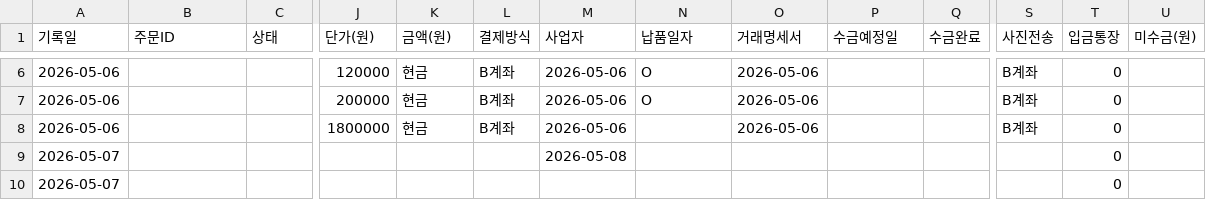
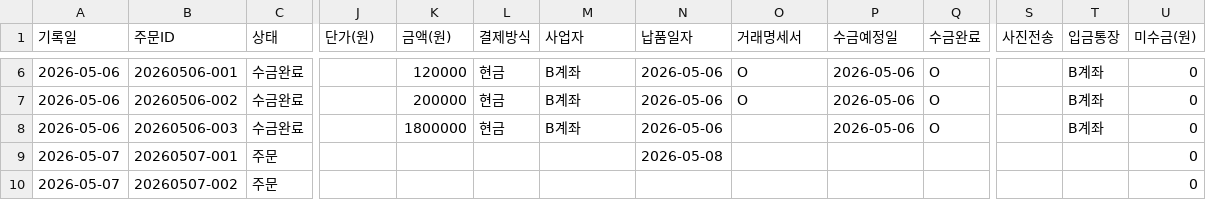
Before and after one commit to soongon/sl-steel-ops, a CSV file: data/1.매출.csv, drawn as a sheet; only a part is shown, gaps mark what is left out; the diff covers the shown part only; the diff names each change by its address in the sheet, - before the commit and + after, or states it on an @@ line.

```diff
--- a/data/1.매출.csv
+++ b/data/1.매출.csv
-B6 (주문ID): (empty)
+B6 (주문ID): 20260506-001
-C6:C8 (상태): (empty)
+C6:C8 (상태): 수금완료
-J6 (단가(원)): 120000
+J6 (단가(원)): (empty)
-K6 (금액(원)): 현금
+K6 (금액(원)): 120000
-L6:L8 (결제방식): B계좌
+L6:L8 (결제방식): 현금
-M6:M8 (사업자): 2026-05-06
+M6:M8 (사업자): B계좌
-N6:N7 (납품일자): O
+N6:N7 (납품일자): 2026-05-06
-O6:O7 (거래명세서): 2026-05-06
+O6:O7 (거래명세서): O
-P6:P8 (수금예정일): (empty)
+P6:P8 (수금예정일): 2026-05-06
-Q6:Q8 (수금완료): (empty)
+Q6:Q8 (수금완료): O
-S6:S8 (사진전송): B계좌
+S6:S8 (사진전송): (empty)
-T6:T8 (입금통장): 0
+T6:T8 (입금통장): B계좌
-U6:U10 (미수금(원)): (empty)
+U6:U10 (미수금(원)): 0
-B7 (주문ID): (empty)
+B7 (주문ID): 20260506-002
-J7 (단가(원)): 200000
+J7 (단가(원)): (empty)
-K7 (금액(원)): 현금
+K7 (금액(원)): 200000
-B8 (주문ID): (empty)
+B8 (주문ID): 20260506-003
-J8 (단가(원)): 1800000
+J8 (단가(원)): (empty)
-K8 (금액(원)): 현금
+K8 (금액(원)): 1800000
-N8 (납품일자): (empty)
+N8 (납품일자): 2026-05-06
-O8 (거래명세서): 2026-05-06
+O8 (거래명세서): (empty)
-B9 (주문ID): (empty)
+B9 (주문ID): 20260507-001
-C9:C10 (상태): (empty)
+C9:C10 (상태): 주문
-M9 (사업자): 2026-05-08
+M9 (사업자): (empty)
-N9 (납품일자): (empty)
+N9 (납품일자): 2026-05-08
-T9:T10 (입금통장): 0
+T9:T10 (입금통장): (empty)
-B10 (주문ID): (empty)
+B10 (주문ID): 20260507-002
```
Also changed, not shown: 40 edited cells elsewhere in this file.
